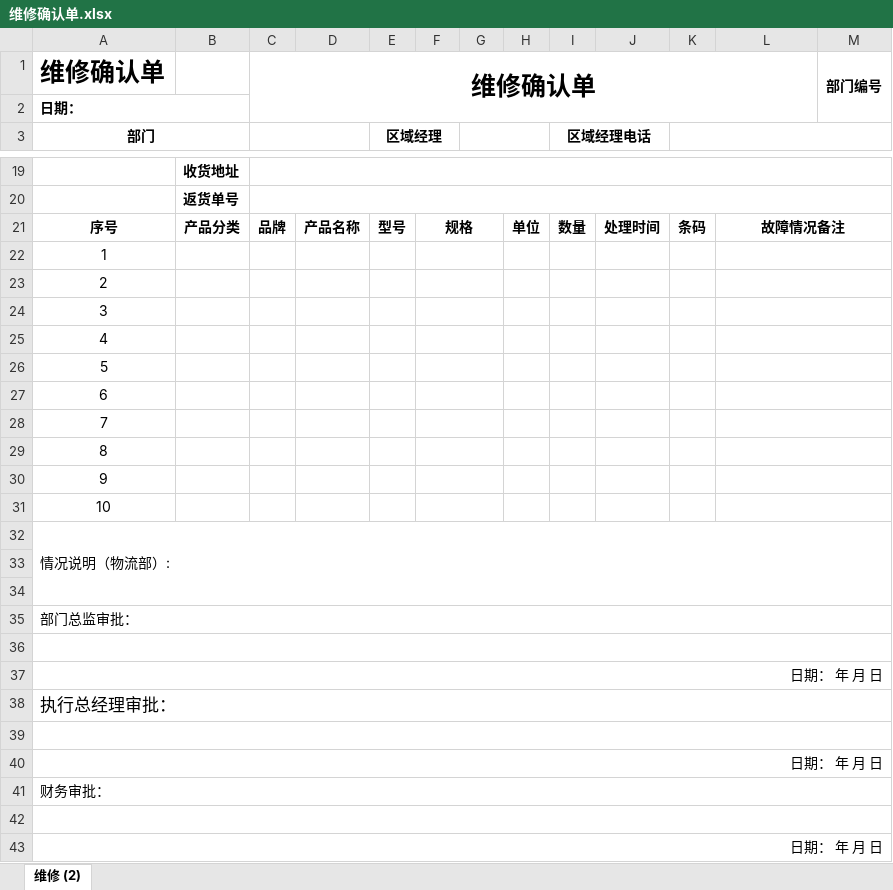
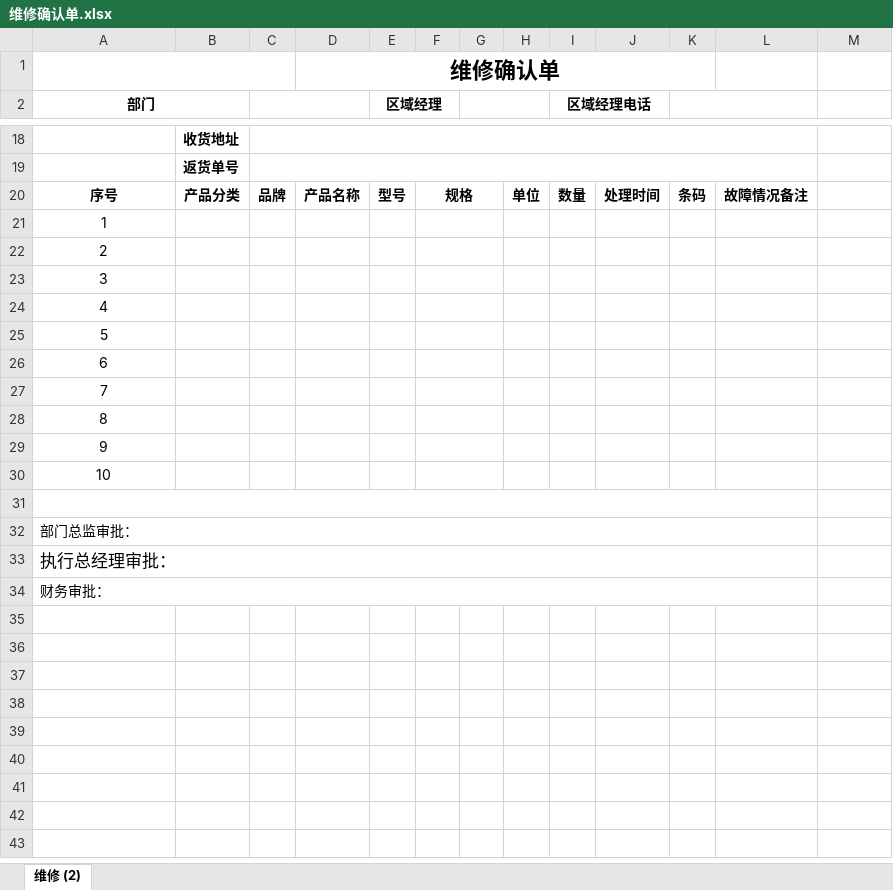
Before and after one commit to PythonSun/LogisticsDemo, an Excel workbook: public/templates/维修确认单.xlsx, sheet 维修 (2), drawn as a sheet; only a part is shown, gaps mark what is left out; values as stored, in another font and other column widths than the file's, no borders; removed rows and columns are numbered as before the commit, all else as after; the diff covers the shown part only; the diff names each change by its address in the sheet, - before the commit and + after, or states it on an @@ line.

```diff
--- a/public/templates/维修确认单.xlsx (sheet 维修 (2))
+++ b/public/templates/维修确认单.xlsx (sheet 维修 (2))
-row 1: 维修确认单 |  | 维修确认单 |  |  |  |  |  |  |  |  |  | 部门编号
@@ column A (部门) renumbered between rows 1 and 34 @@
-A2:B2 merged
+A1:C1 merged
-D1: (empty)
+D1: 维修确认单
+D1:K1 merged
-K3:M3 merged
+K2:L2 merged
-C19:M19 merged
+C18:L18 merged
-C20:M20 merged
+C19:L19 merged
-L21:M21 merged
-L22:M22 merged
-L23:M23 merged
-L24:M24 merged
-L25:M25 merged
-L26:M26 merged
-L27:M27 merged
-L28:M28 merged
-L29:M29 merged
-L30:M30 merged
-L31:M31 merged
-A32:M34 merged
+A31:L31 merged
+A32:L32 merged
+A33:L33 merged
-A35:M35 merged
+A34:L34 merged
-row 36: (empty)
-row 37: 日期： 年 月 日
-row 38: 执行总经理审批：
-row 39: (empty)
-row 40: 日期： 年 月 日
-row 41: 财务审批：
-row 42: (empty)
-row 43: 日期： 年 月 日
```
Also changed, not shown: 4 edited cells and merged cells elsewhere in this sheet, public/templates/借样确认单.xlsx, public/templates/更换代用确认单.xlsx, 10 other files.
